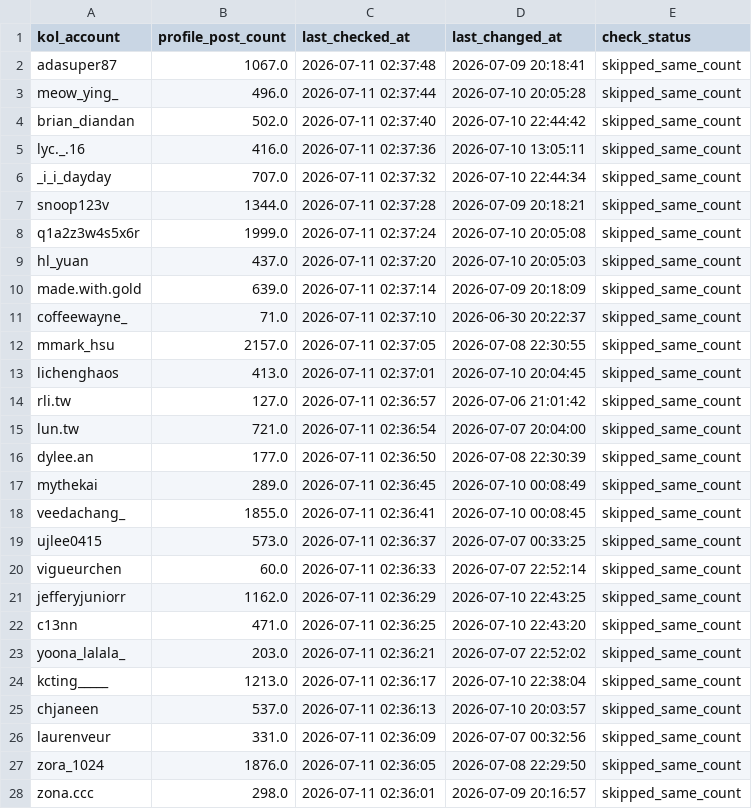
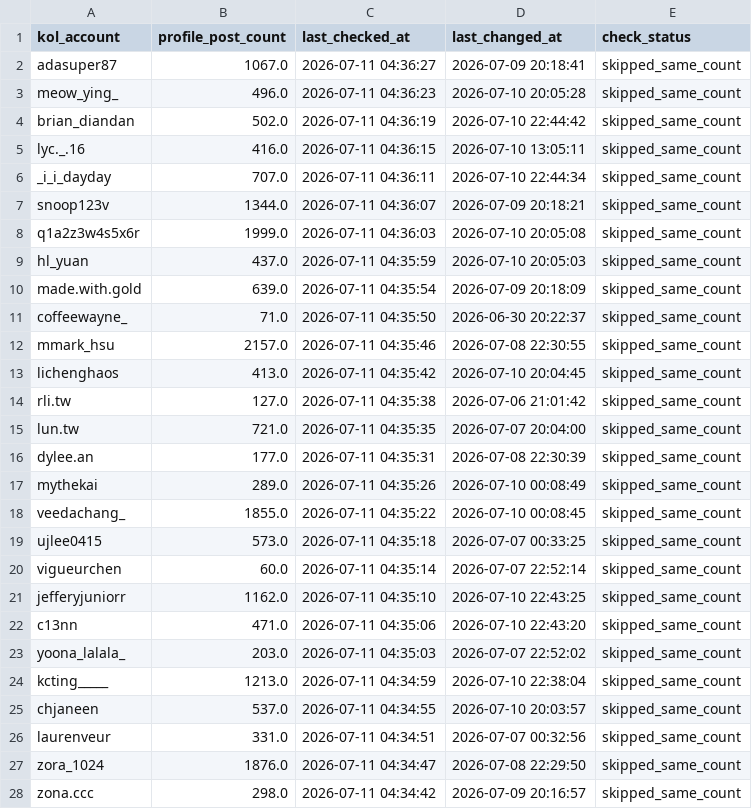
Before and after one commit to sabina-lu/reels-scraping, a CSV file: data/profile_post_state.csv, drawn as a sheet; only a part is shown; the diff covers the shown part only.

```diff
--- a/data/profile_post_state.csv
+++ b/data/profile_post_state.csv
@@ -1,28 +1,28 @@
 kol_account,profile_post_count,last_checked_at,last_changed_at,check_status
-adasuper87,1067.0,2026-07-11 02:37:48,2026-07-09 20:18:41,skipped_same_count
-meow_ying_,496.0,2026-07-11 02:37:44,2026-07-10 20:05:28,skipped_same_count
-brian_diandan,502.0,2026-07-11 02:37:40,2026-07-10 22:44:42,skipped_same_count
-lyc._.16,416.0,2026-07-11 02:37:36,2026-07-10 13:05:11,skipped_same_count
-_i_i_dayday,707.0,2026-07-11 02:37:32,2026-07-10 22:44:34,skipped_same_count
-snoop123v,1344.0,2026-07-11 02:37:28,2026-07-09 20:18:21,skipped_same_count
-q1a2z3w4s5x6r,1999.0,2026-07-11 02:37:24,2026-07-10 20:05:08,skipped_same_count
-hl_yuan,437.0,2026-07-11 02:37:20,2026-07-10 20:05:03,skipped_same_count
-made.with.gold,639.0,2026-07-11 02:37:14,2026-07-09 20:18:09,skipped_same_count
-coffeewayne_,71.0,2026-07-11 02:37:10,2026-06-30 20:22:37,skipped_same_count
-mmark_hsu,2157.0,2026-07-11 02:37:05,2026-07-08 22:30:55,skipped_same_count
-lichenghaos,413.0,2026-07-11 02:37:01,2026-07-10 20:04:45,skipped_same_count
-rli.tw,127.0,2026-07-11 02:36:57,2026-07-06 21:01:42,skipped_same_count
-lun.tw,721.0,2026-07-11 02:36:54,2026-07-07 20:04:00,skipped_same_count
-dylee.an,177.0,2026-07-11 02:36:50,2026-07-08 22:30:39,skipped_same_count
-mythekai,289.0,2026-07-11 02:36:45,2026-07-10 00:08:49,skipped_same_count
-veedachang_,1855.0,2026-07-11 02:36:41,2026-07-10 00:08:45,skipped_same_count
-ujlee0415,573.0,2026-07-11 02:36:37,2026-07-07 00:33:25,skipped_same_count
-vigueurchen,60.0,2026-07-11 02:36:33,2026-07-07 22:52:14,skipped_same_count
-jefferyjuniorr,1162.0,2026-07-11 02:36:29,2026-07-10 22:43:25,skipped_same_count
-c13nn,471.0,2026-07-11 02:36:25,2026-07-10 22:43:20,skipped_same_count
-yoona_lalala_,203.0,2026-07-11 02:36:21,2026-07-07 22:52:02,skipped_same_count
-kcting_____,1213.0,2026-07-11 02:36:17,2026-07-10 22:38:04,skipped_same_count
-chjaneen,537.0,2026-07-11 02:36:13,2026-07-10 20:03:57,skipped_same_count
-laurenveur,331.0,2026-07-11 02:36:09,2026-07-07 00:32:56,skipped_same_count
-zora_1024,1876.0,2026-07-11 02:36:05,2026-07-08 22:29:50,skipped_same_count
-zona.ccc,298.0,2026-07-11 02:36:01,2026-07-09 20:16:57,skipped_same_count
+adasuper87,1067.0,2026-07-11 04:36:27,2026-07-09 20:18:41,skipped_same_count
+meow_ying_,496.0,2026-07-11 04:36:23,2026-07-10 20:05:28,skipped_same_count
+brian_diandan,502.0,2026-07-11 04:36:19,2026-07-10 22:44:42,skipped_same_count
+lyc._.16,416.0,2026-07-11 04:36:15,2026-07-10 13:05:11,skipped_same_count
+_i_i_dayday,707.0,2026-07-11 04:36:11,2026-07-10 22:44:34,skipped_same_count
+snoop123v,1344.0,2026-07-11 04:36:07,2026-07-09 20:18:21,skipped_same_count
+q1a2z3w4s5x6r,1999.0,2026-07-11 04:36:03,2026-07-10 20:05:08,skipped_same_count
+hl_yuan,437.0,2026-07-11 04:35:59,2026-07-10 20:05:03,skipped_same_count
+made.with.gold,639.0,2026-07-11 04:35:54,2026-07-09 20:18:09,skipped_same_count
+coffeewayne_,71.0,2026-07-11 04:35:50,2026-06-30 20:22:37,skipped_same_count
+mmark_hsu,2157.0,2026-07-11 04:35:46,2026-07-08 22:30:55,skipped_same_count
+lichenghaos,413.0,2026-07-11 04:35:42,2026-07-10 20:04:45,skipped_same_count
+rli.tw,127.0,2026-07-11 04:35:38,2026-07-06 21:01:42,skipped_same_count
+lun.tw,721.0,2026-07-11 04:35:35,2026-07-07 20:04:00,skipped_same_count
+dylee.an,177.0,2026-07-11 04:35:31,2026-07-08 22:30:39,skipped_same_count
+mythekai,289.0,2026-07-11 04:35:26,2026-07-10 00:08:49,skipped_same_count
+veedachang_,1855.0,2026-07-11 04:35:22,2026-07-10 00:08:45,skipped_same_count
+ujlee0415,573.0,2026-07-11 04:35:18,2026-07-07 00:33:25,skipped_same_count
+vigueurchen,60.0,2026-07-11 04:35:14,2026-07-07 22:52:14,skipped_same_count
+jefferyjuniorr,1162.0,2026-07-11 04:35:10,2026-07-10 22:43:25,skipped_same_count
+c13nn,471.0,2026-07-11 04:35:06,2026-07-10 22:43:20,skipped_same_count
+yoona_lalala_,203.0,2026-07-11 04:35:03,2026-07-07 22:52:02,skipped_same_count
+kcting_____,1213.0,2026-07-11 04:34:59,2026-07-10 22:38:04,skipped_same_count
+chjaneen,537.0,2026-07-11 04:34:55,2026-07-10 20:03:57,skipped_same_count
+laurenveur,331.0,2026-07-11 04:34:51,2026-07-07 00:32:56,skipped_same_count
+zora_1024,1876.0,2026-07-11 04:34:47,2026-07-08 22:29:50,skipped_same_count
+zona.ccc,298.0,2026-07-11 04:34:42,2026-07-09 20:16:57,skipped_same_count
```
Also changed, not shown: 123 edited cells elsewhere in this file.
